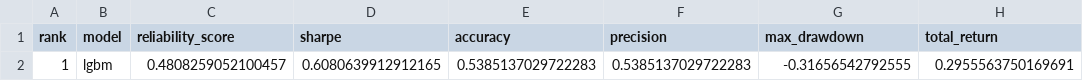
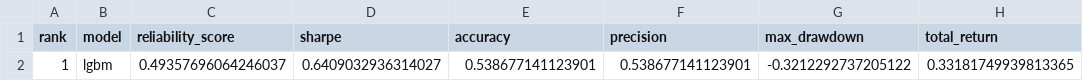
Before and after one commit to murosyo01/stock-predictor, a CSV file: data/model_reliability_ranking.csv, drawn as a sheet; removed rows and columns are numbered as before the commit, all else as after; the diff names each change by its address in the sheet, - before the commit and + after, or states it on an @@ line.

```diff
--- a/data/model_reliability_ranking.csv
+++ b/data/model_reliability_ranking.csv
-row 2: 1 | lgbm | 0.4808259052100457 | 0.6080639912912165 | 0.5385137029722283 | 0.5385137029722283 | -0.31656542792555 | 0.2955563750169691
+row 2: 1 | lgbm | 0.49357696064246037 | 0.6409032936314027 | 0.538677141123901 | 0.538677141123901 | -0.3212292737205122 | 0.33181749939813365
```
Also changed, not shown: data/backtest_by_model.csv, 1 other file.
